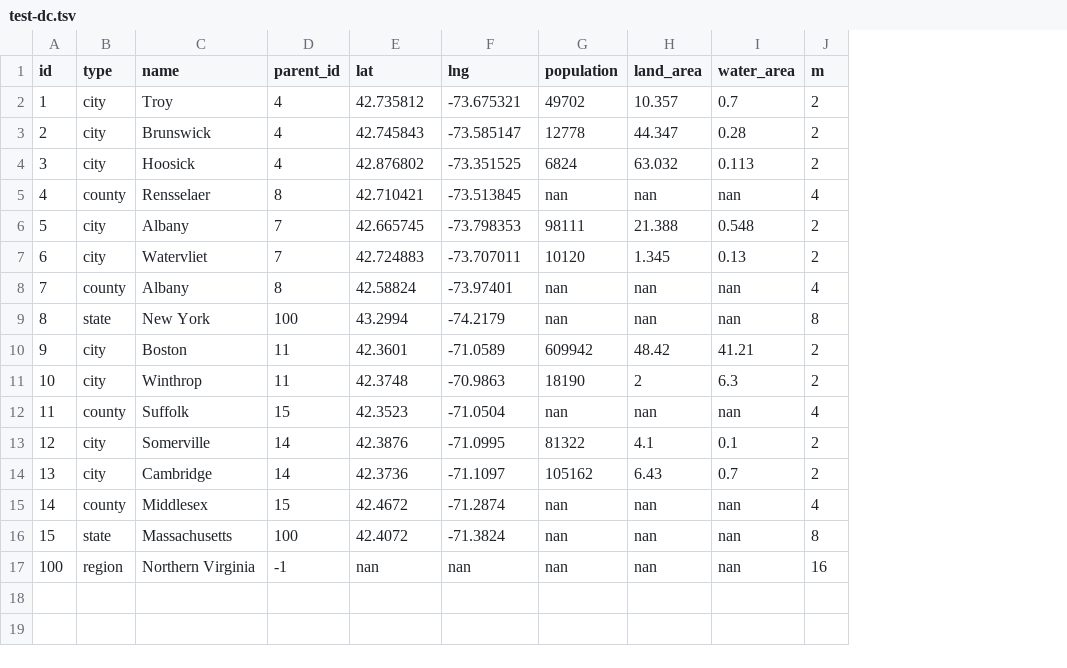
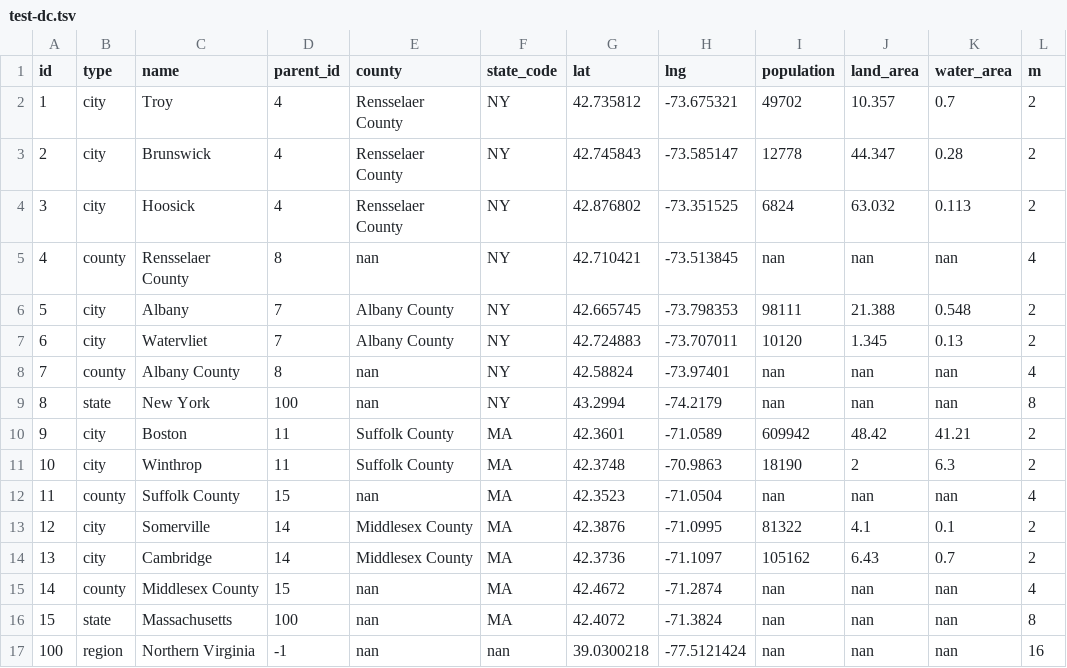
Before and after one commit to imais/edgesim, a TSV file: data/test-dc.tsv, drawn as a sheet; addresses are those after the commit; the diff names each change by its address in the sheet, - before the commit and + after, or states it on an @@ line.

```diff
--- a/data/test-dc.tsv
+++ b/data/test-dc.tsv
+column E (county), rows 2-17: Rensselaer County | Rensselaer County | Rensselaer County | nan | Albany County | Albany County | nan | nan | Suffolk County | Suffolk County | nan | Middlesex County | Middlesex County | nan | nan | nan
+column F (state_code), rows 2-17: NY | NY | NY | NY | NY | NY | NY | NY | MA | MA | MA | MA | MA | MA | MA | nan
-C5 (name): Rensselaer
+C5 (name): Rensselaer County
-C8 (name): Albany
+C8 (name): Albany County
-C12 (name): Suffolk
+C12 (name): Suffolk County
-C15 (name): Middlesex
+C15 (name): Middlesex County
-G17 (lat): nan
+G17 (lat): 39.0300218
-H17 (lng): nan
+H17 (lng): -77.5121424
```
Also changed, not shown: 3 other files.
